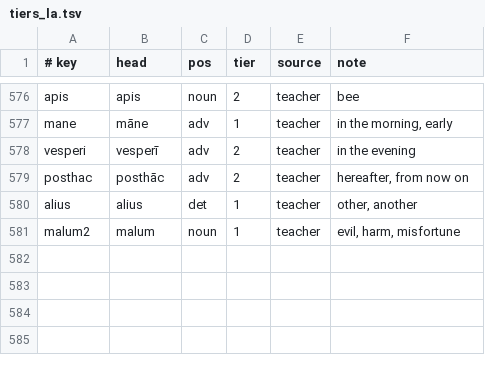
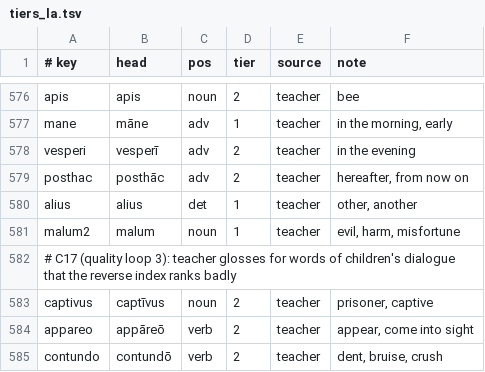
Before and after one commit to oldenKnight/vetusPoeta, a TSV file: data/curated/tiers_la.tsv, drawn as a sheet; only a part is shown, gaps mark what is left out; the diff names each change by its address in the sheet, - before the commit and + after, or states it on an @@ line.

```diff
--- a/data/curated/tiers_la.tsv
+++ b/data/curated/tiers_la.tsv
+row 582: # C17 (quality loop 3): teacher glosses for words of children's dialogue that the reverse index ranks badly
+row 583: captivus | captīvus | noun | 2 | teacher | prisoner, captive
+row 584: appareo | appāreō | verb | 2 | teacher | appear, come into sight
+row 585: contundo | contundō | verb | 2 | teacher | dent, bruise, crush
```
Also changed, not shown: data/curated/phrasebook_en_la.tsv, data/curated/states_en_la.tsv, 10 other files.
